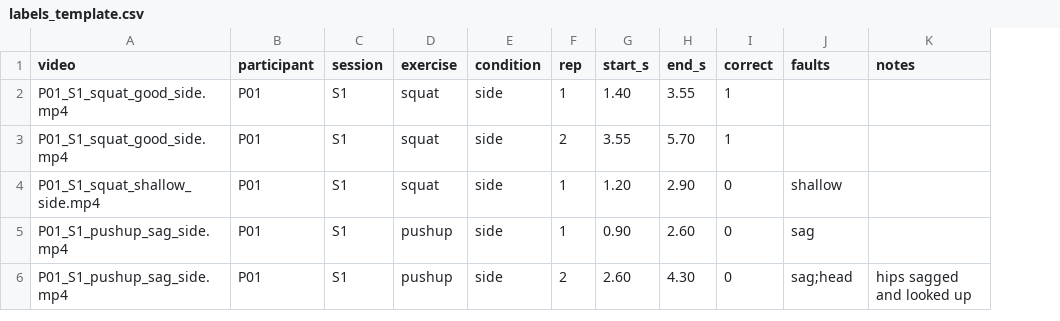
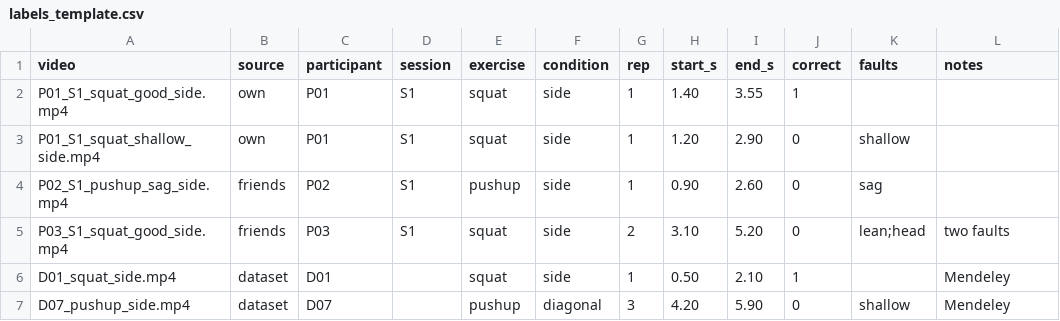
Before and after one commit to Robertboraa/formcheck, a CSV file: evaluation/labels_template.csv, drawn as a sheet; removed rows and columns are numbered as before the commit, all else as after; the diff names each change by its address in the sheet, - before the commit and + after, or states it on an @@ line.

Commit message:
Split results by data source

```diff
--- a/evaluation/labels_template.csv
+++ b/evaluation/labels_template.csv
+column B (source), rows 2-4: own | own | friends
-row 3: P01_S1_squat_good_side.mp4 | P01 | S1 | squat | side | 2 | 3.55 | 5.70 | 1
-A4 (video): P01_S1_pushup_sag_side.mp4
+A4 (video): P02_S1_pushup_sag_side.mp4
-C4 (participant): P01
+C4 (participant): P02
-row 6: P01_S1_pushup_sag_side.mp4 | P01 | S1 | pushup | side | 2 | 2.60 | 4.30 | 0 | sag;head | hips sagged and looked up
+row 5: P03_S1_squat_good_side.mp4 | friends | P03 | S1 | squat | side | 2 | 3.10 | 5.20 | 0 | lean;head | two faults
+row 6: D01_squat_side.mp4 | dataset | D01 |  | squat | side | 1 | 0.50 | 2.10 | 1 |  | Mendeley
+row 7: D07_pushup_side.mp4 | dataset | D07 |  | pushup | diagonal | 3 | 4.20 | 5.90 | 0 | shallow | Mendeley
```
Also changed, not shown: 2 other files.
